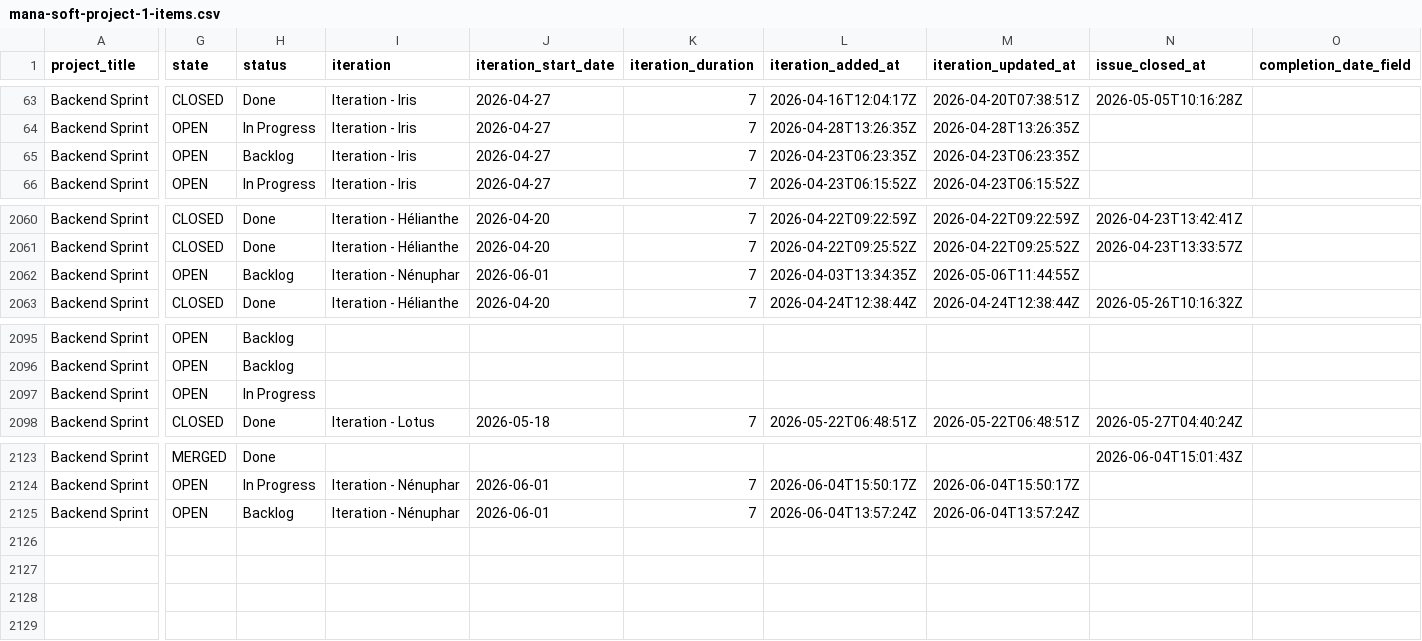
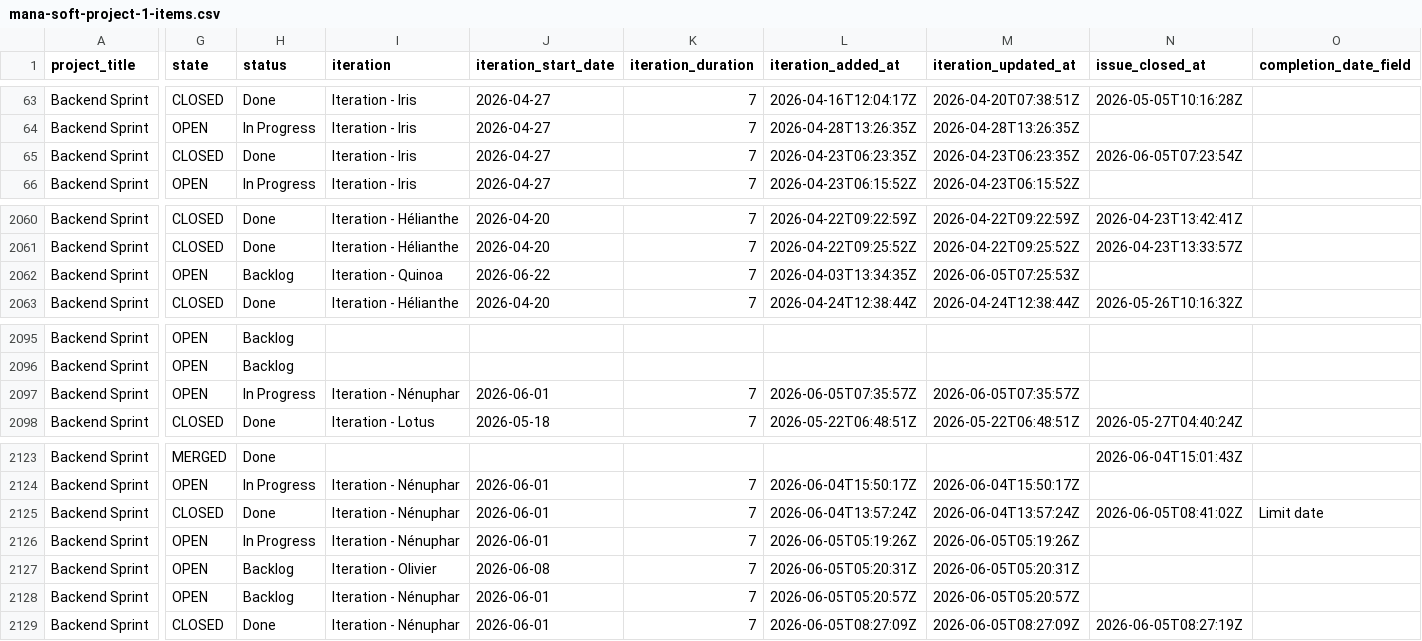
Before and after one commit to siven76/dev-dashboard, a CSV file: docs/briefs/mana-soft-project-1-items.csv, drawn as a sheet; only a part is shown, gaps mark what is left out; rows hold the shown columns only; the diff covers the shown part only; the diff names each change by its address in the sheet, - before the commit and + after, or states it on an @@ line.

```diff
--- a/docs/briefs/mana-soft-project-1-items.csv
+++ b/docs/briefs/mana-soft-project-1-items.csv
-G65 (state): OPEN
+G65 (state): CLOSED
-H65 (status): Backlog
+H65 (status): Done
-N65 (issue_closed_at): (empty)
+N65 (issue_closed_at): 2026-06-05T07:23:54Z
-I2062 (iteration): Iteration - Nénuphar
+I2062 (iteration): Iteration - Quinoa
-J2062 (iteration_start_date): 2026-06-01
+J2062 (iteration_start_date): 2026-06-22
-M2062 (iteration_updated_at): 2026-05-06T11:44:55Z
+M2062 (iteration_updated_at): 2026-06-05T07:25:53Z
-I2097 (iteration): (empty)
+I2097 (iteration): Iteration - Nénuphar
-J2097 (iteration_start_date): (empty)
+J2097 (iteration_start_date): 2026-06-01
-K2097 (iteration_duration): (empty)
+K2097 (iteration_duration): 7
-L2097 (iteration_added_at): (empty)
+L2097 (iteration_added_at): 2026-06-05T07:35:57Z
-M2097 (iteration_updated_at): (empty)
+M2097 (iteration_updated_at): 2026-06-05T07:35:57Z
-G2125 (state): OPEN
+G2125 (state): CLOSED
-H2125 (status): Backlog
+H2125 (status): Done
-N2125 (issue_closed_at): (empty)
+N2125 (issue_closed_at): 2026-06-05T08:41:02Z
-O2125 (completion_date_field): (empty)
+O2125 (completion_date_field): Limit date
+row 2126: Backend Sprint | OPEN | In Progress | Iteration - Nénuphar | 2026-06-01 | 7 | 2026-06-05T05:19:26Z | 2026-06-05T05:19:26Z
+row 2127: Backend Sprint | OPEN | Backlog | Iteration - Olivier | 2026-06-08 | 7 | 2026-06-05T05:20:31Z | 2026-06-05T05:20:31Z
+row 2128: Backend Sprint | OPEN | Backlog | Iteration - Nénuphar | 2026-06-01 | 7 | 2026-06-05T05:20:57Z | 2026-06-05T05:20:57Z
+row 2129: Backend Sprint | CLOSED | Done | Iteration - Nénuphar | 2026-06-01 | 7 | 2026-06-05T08:27:09Z | 2026-06-05T08:27:09Z | 2026-06-05T08:27:19Z
```
Also changed, not shown: 1 edited cell elsewhere in this file, 2 other files.
